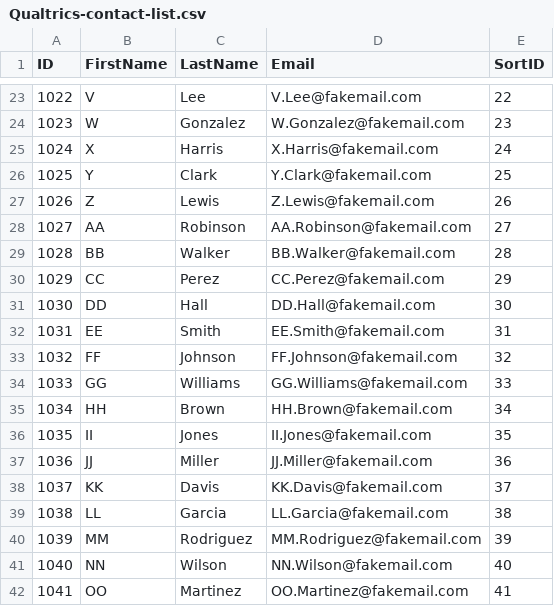
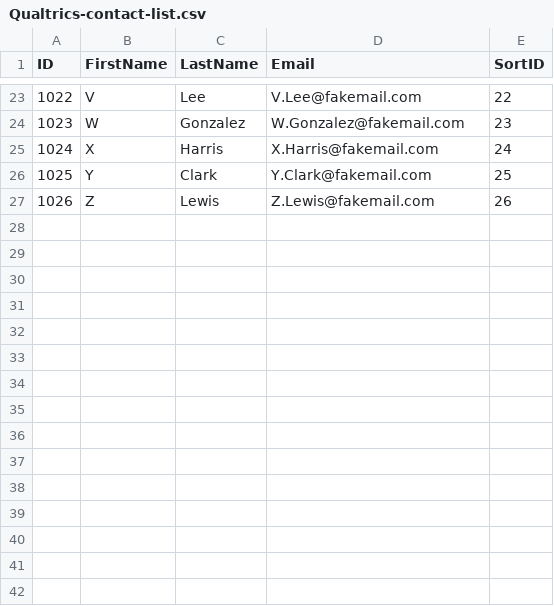
Before and after one commit to rebekahjacob/Social-Network-Survey-Analysis-Setup, a CSV file: Qualtrics-contact-list.csv, drawn as a sheet; only a part is shown, gaps mark what is left out.

Commit message:
Change contacts

```diff
--- a/Qualtrics-contact-list.csv
+++ b/Qualtrics-contact-list.csv
@@ -27,16 +27 @@ ID,FirstName,LastName,Email,SortID
 1026,Z,Lewis,Z.Lewis@fakemail.com,26
-1027,AA,Robinson,AA.Robinson@fakemail.com,27
-1028,BB,Walker,BB.Walker@fakemail.com,28
-1029,CC,Perez,CC.Perez@fakemail.com,29
-1030,DD,Hall,DD.Hall@fakemail.com,30
-1031,EE,Smith,EE.Smith@fakemail.com,31
-1032,FF,Johnson,FF.Johnson@fakemail.com,32
-1033,GG,Williams,GG.Williams@fakemail.com,33
-1034,HH,Brown,HH.Brown@fakemail.com,34
-1035,II,Jones,II.Jones@fakemail.com,35
-1036,JJ,Miller,JJ.Miller@fakemail.com,36
-1037,KK,Davis,KK.Davis@fakemail.com,37
-1038,LL,Garcia,LL.Garcia@fakemail.com,38
-1039,MM,Rodriguez,MM.Rodriguez@fakemail.com,39
-1040,NN,Wilson,NN.Wilson@fakemail.com,40
-1041,OO,Martinez,OO.Martinez@fakemail.com,41
```
